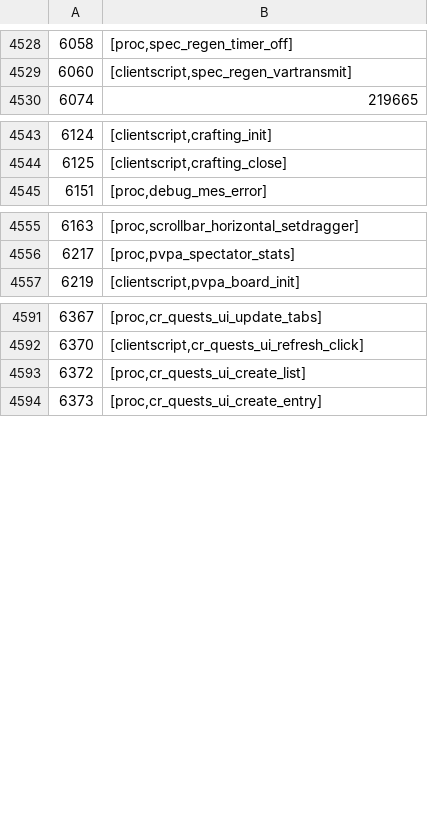
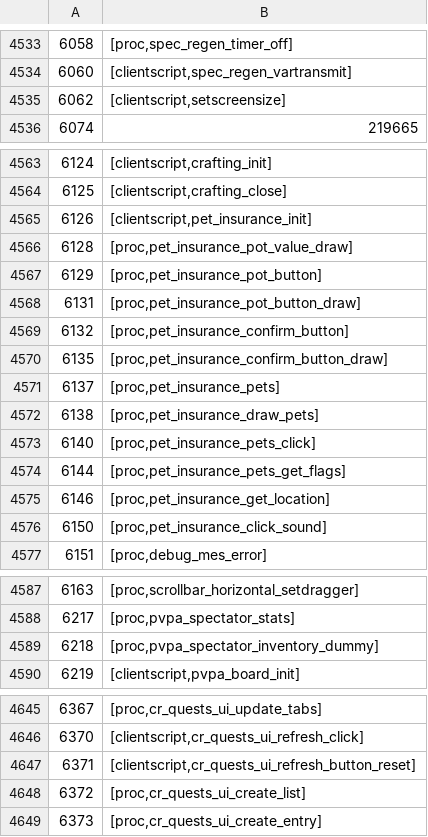
Before and after one commit to ThatGamerBlue/cs2-decompiler, a TSV file: src/main/resources/org/runestar/cs2/script-names.tsv, drawn as a sheet; only a part is shown, gaps mark what is left out; the diff covers the shown part only.

```diff
--- a/src/main/resources/org/runestar/cs2/script-names.tsv
+++ b/src/main/resources/org/runestar/cs2/script-names.tsv
@@ -4529,2 +4534,3 @@
 6060	[clientscript,spec_regen_vartransmit]
+6062	[clientscript,setscreensize]
 6074	219665
@@ -4544,2 +4564,14 @@
 6125	[clientscript,crafting_close]
+6126	[clientscript,pet_insurance_init]
+6128	[proc,pet_insurance_pot_value_draw]
+6129	[proc,pet_insurance_pot_button]
+6131	[proc,pet_insurance_pot_button_draw]
+6132	[proc,pet_insurance_confirm_button]
+6135	[proc,pet_insurance_confirm_button_draw]
+6137	[proc,pet_insurance_pets]
+6138	[proc,pet_insurance_draw_pets]
+6140	[proc,pet_insurance_pets_click]
+6144	[proc,pet_insurance_pets_get_flags]
+6146	[proc,pet_insurance_get_location]
+6150	[proc,pet_insurance_click_sound]
 6151	[proc,debug_mes_error]
@@ -4556,2 +4588,3 @@
 6217	[proc,pvpa_spectator_stats]
+6218	[proc,pvpa_spectator_inventory_dummy]
 6219	[clientscript,pvpa_board_init]
@@ -4592,2 +4646,3 @@
 6370	[clientscript,cr_quests_ui_refresh_click]
+6371	[clientscript,cr_quests_ui_refresh_button_reset]
 6372	[proc,cr_quests_ui_create_list]
```
Also changed, not shown: 40 added rows elsewhere in this file, src/main/resources/org/runestar/cs2/graphic-names.tsv.
